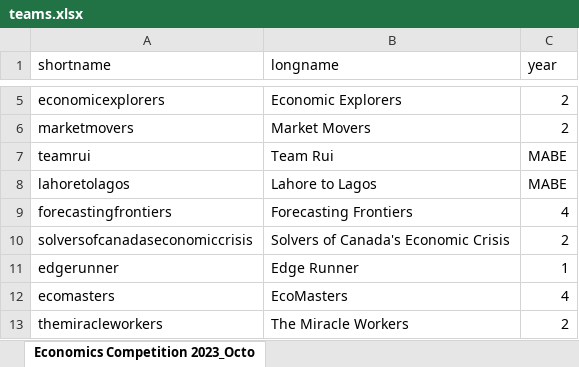
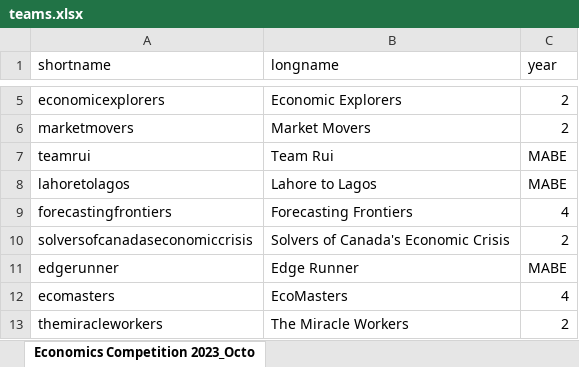
Before and after one commit to justinsmithecon/econcomp, an Excel workbook: data/teams.xlsx, sheet Economics Competition 2023_Octo, drawn as a sheet; only a part is shown, gaps mark what is left out; values as stored, in another font and other column widths than the file's, no borders; the diff names each change by its address in the sheet, - before the commit and + after, or states it on an @@ line.

Commit message:
Update teams.xlsx

```diff
--- a/data/teams.xlsx (sheet Economics Competition 2023_Octo)
+++ b/data/teams.xlsx (sheet Economics Competition 2023_Octo)
-C11 (year): 1
+C11 (year): MABE
```
